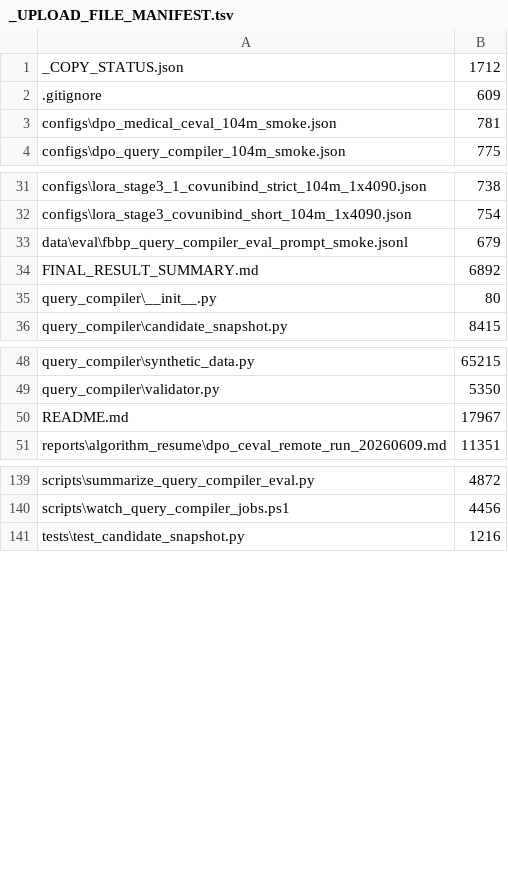
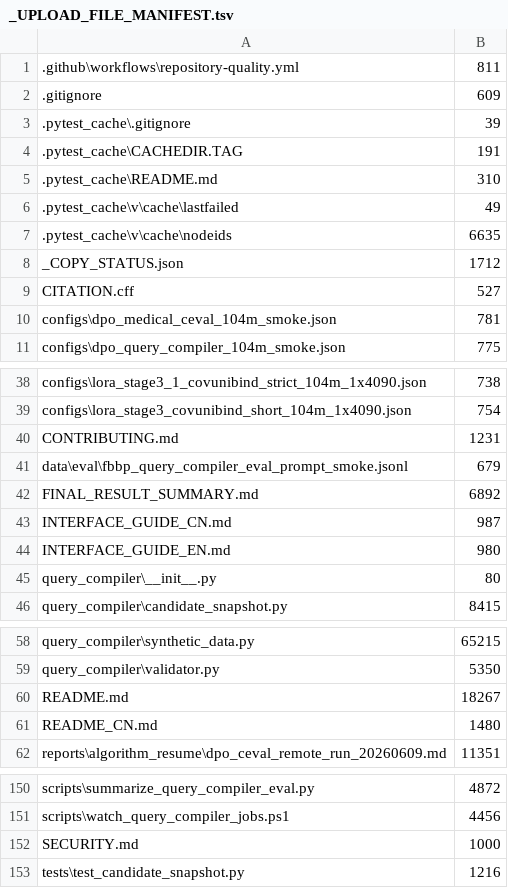
Before and after one commit to changyufei222/minimind-fbtp-lab, a TSV file: _UPLOAD_FILE_MANIFEST.tsv, drawn as a sheet; only a part is shown, gaps mark what is left out; the diff covers the shown part only.

Commit message:
Improve repository presentation and reproducibility metadata

```diff
--- a/_UPLOAD_FILE_MANIFEST.tsv
+++ b/_UPLOAD_FILE_MANIFEST.tsv
@@ -1,3 +1,10 @@
+.github\workflows\repository-quality.yml	811
+.gitignore	609
+.pytest_cache\.gitignore	39
+.pytest_cache\CACHEDIR.TAG	191
+.pytest_cache\README.md	310
+.pytest_cache\v\cache\lastfailed	49
+.pytest_cache\v\cache\nodeids	6635
 _COPY_STATUS.json	1712
-.gitignore	609
+CITATION.cff	527
 configs\dpo_medical_ceval_104m_smoke.json	781
@@ -32,4 +39,7 @@ configs\lora_stage3_1_covunibind_strict_104m_1x4090.json	738
 configs\lora_stage3_covunibind_short_104m_1x4090.json	754
+CONTRIBUTING.md	1231
 data\eval\fbbp_query_compiler_eval_prompt_smoke.jsonl	679
 FINAL_RESULT_SUMMARY.md	6892
+INTERFACE_GUIDE_CN.md	987
+INTERFACE_GUIDE_EN.md	980
 query_compiler\__init__.py	80
@@ -49,3 +59,4 @@ query_compiler\synthetic_data.py	65215
 query_compiler\validator.py	5350
-README.md	17967
+README.md	18267
+README_CN.md	1480
 reports\algorithm_resume\dpo_ceval_remote_run_20260609.md	11351
@@ -140,2 +151,3 @@ scripts\summarize_query_compiler_eval.py	4872
 scripts\watch_query_compiler_jobs.ps1	4456
+SECURITY.md	1000
 tests\test_candidate_snapshot.py	1216
```
Also changed, not shown: 1 added row and 4 moved rows elsewhere in this file, 6 other files.
